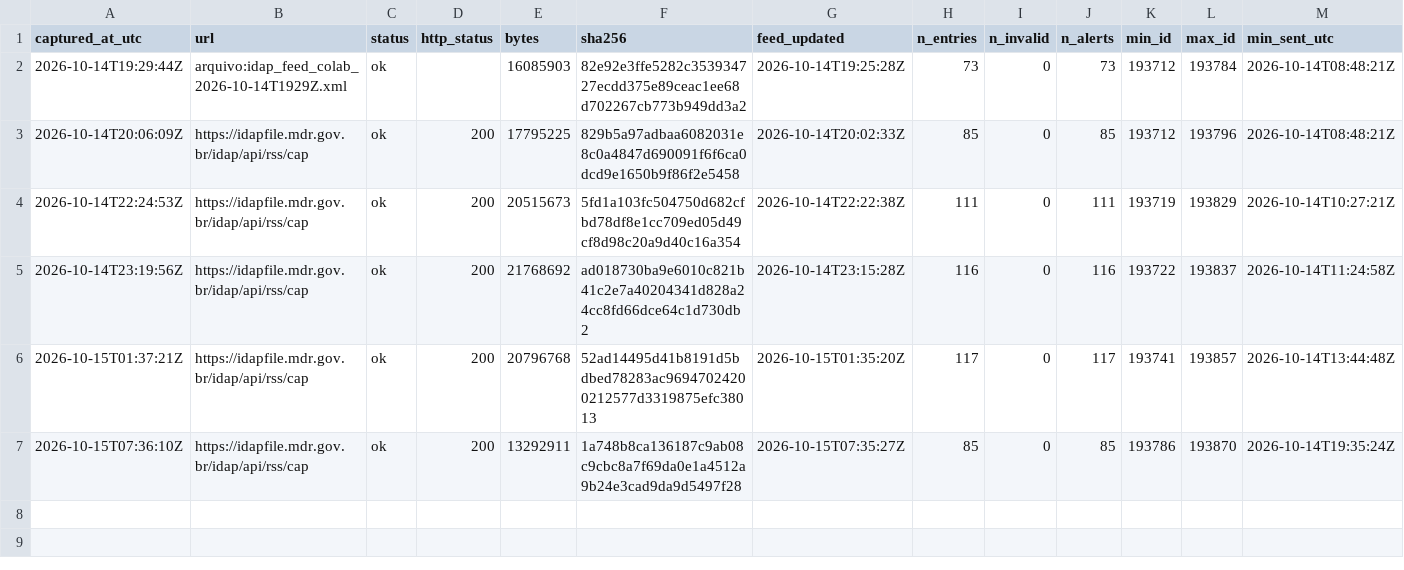
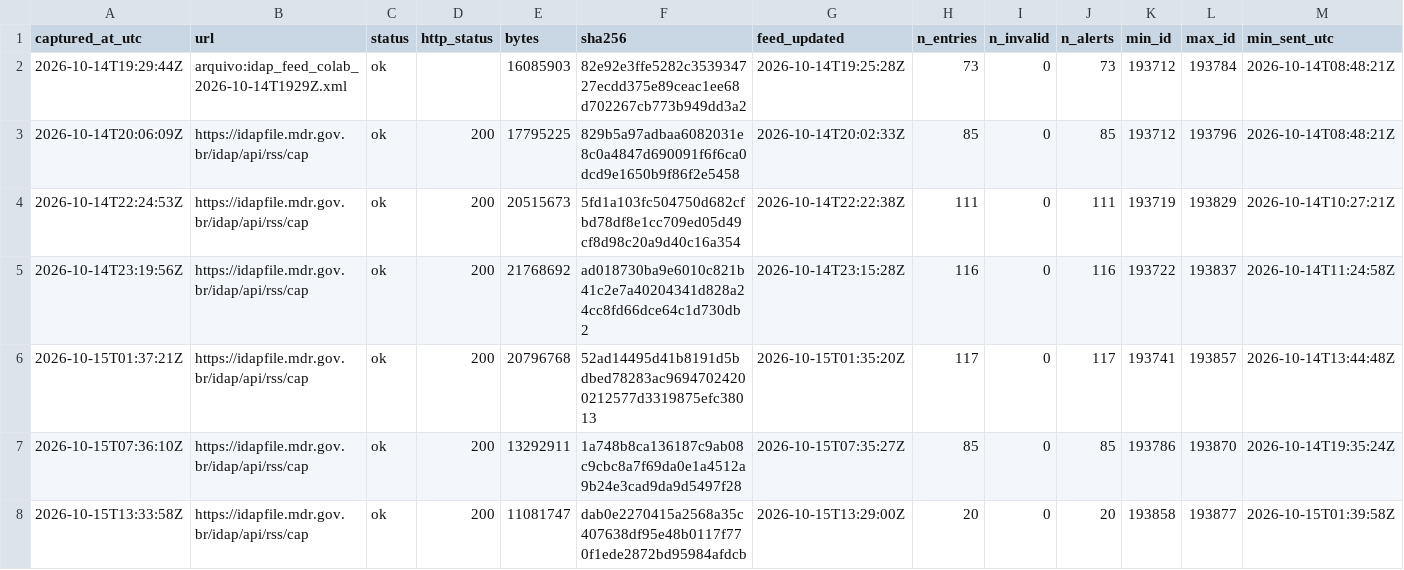
Before and after one commit to alvarocoutinho/crisis-dashboard, a CSV file: data/idap/capturas.csv, drawn as a sheet; only a part is shown; rows hold the shown columns only; the diff names each change by its address in the sheet, - before the commit and + after, or states it on an @@ line.

```diff
--- a/data/idap/capturas.csv
+++ b/data/idap/capturas.csv
+row 8: 2026-10-15T13:33:58Z | https://idapfile.mdr.gov.br/idap/api/rss/cap | ok | 200 | 11081747 | dab0e2270415a2568a35c407638df95e48b0117f770f1ede2872bd95984afdcb | 2026-10-15T13:29:00Z | 20 | 0 | 20 | 193858 | 193877 | 2026-10-15T01:39:58Z
```
Also changed, not shown: 3 other files.
